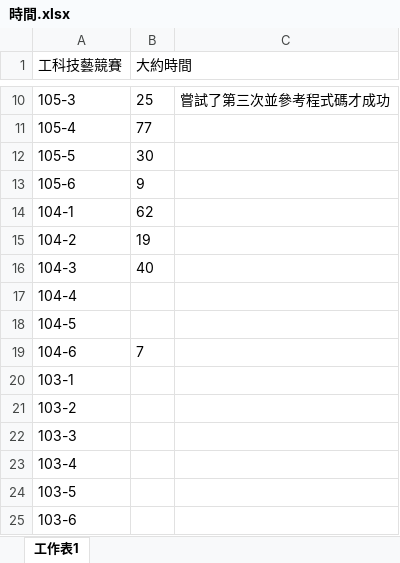
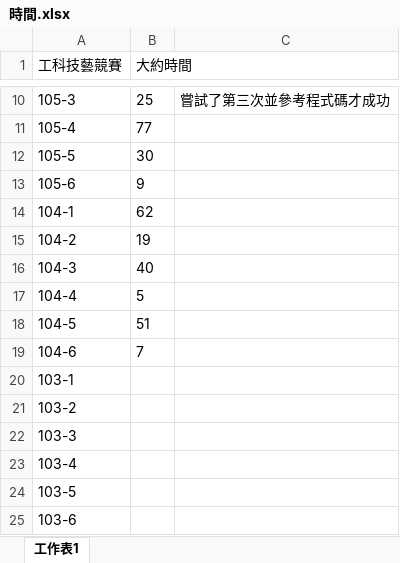
Before and after one commit to shiow620412/Skills-Competition-Software, an Excel workbook: 時間.xlsx, sheet 工作表1, drawn as a sheet; only a part is shown, gaps mark what is left out; values as stored, in another font and other column widths than the file's, no borders; the diff names each change by its address in the sheet, - before the commit and + after, or states it on an @@ line.

```diff
--- a/時間.xlsx (sheet 工作表1)
+++ b/時間.xlsx (sheet 工作表1)
-B17 (大約時間): (empty)
+B17 (大約時間): 5
-B18 (大約時間): (empty)
+B18 (大約時間): 51
```
Also changed, not shown: 47 other files.
